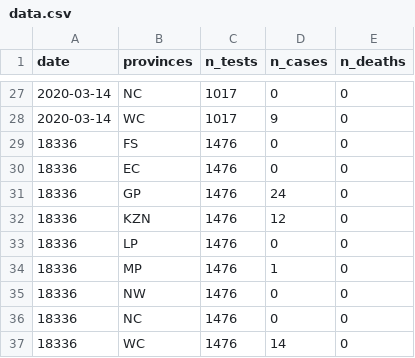
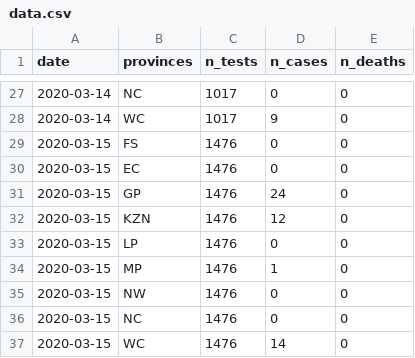
Before and after one commit to kamermanpr/covid_19_dataZA, a CSV file: data.csv, drawn as a sheet; only a part is shown, gaps mark what is left out.

Commit message:
updated

```diff
--- a/data.csv
+++ b/data.csv
@@ -28,10 +28,10 @@
 "2020-03-14","WC",1017,9,0
-"18336","FS",1476,0,0
-"18336","EC",1476,0,0
-"18336","GP",1476,24,0
-"18336","KZN",1476,12,0
-"18336","LP",1476,0,0
-"18336","MP",1476,1,0
-"18336","NW",1476,0,0
-"18336","NC",1476,0,0
-"18336","WC",1476,14,0
+"2020-03-15","FS",1476,0,0
+"2020-03-15","EC",1476,0,0
+"2020-03-15","GP",1476,24,0
+"2020-03-15","KZN",1476,12,0
+"2020-03-15","LP",1476,0,0
+"2020-03-15","MP",1476,1,0
+"2020-03-15","NW",1476,0,0
+"2020-03-15","NC",1476,0,0
+"2020-03-15","WC",1476,14,0
```
